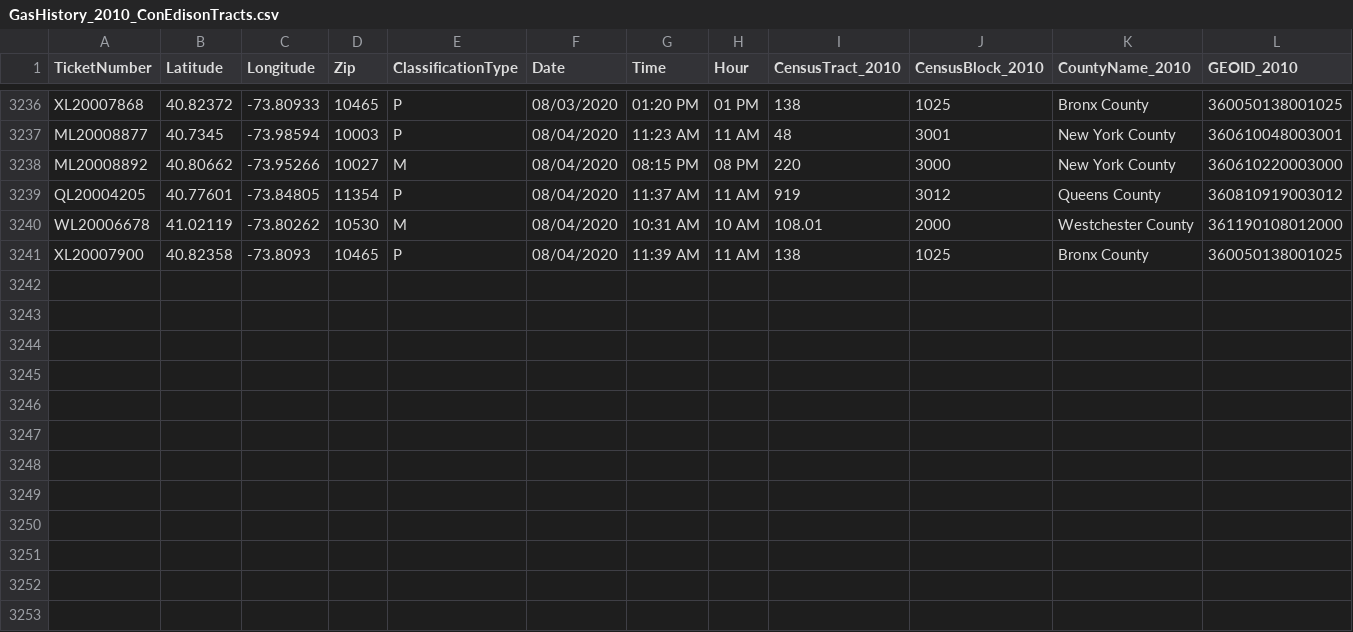
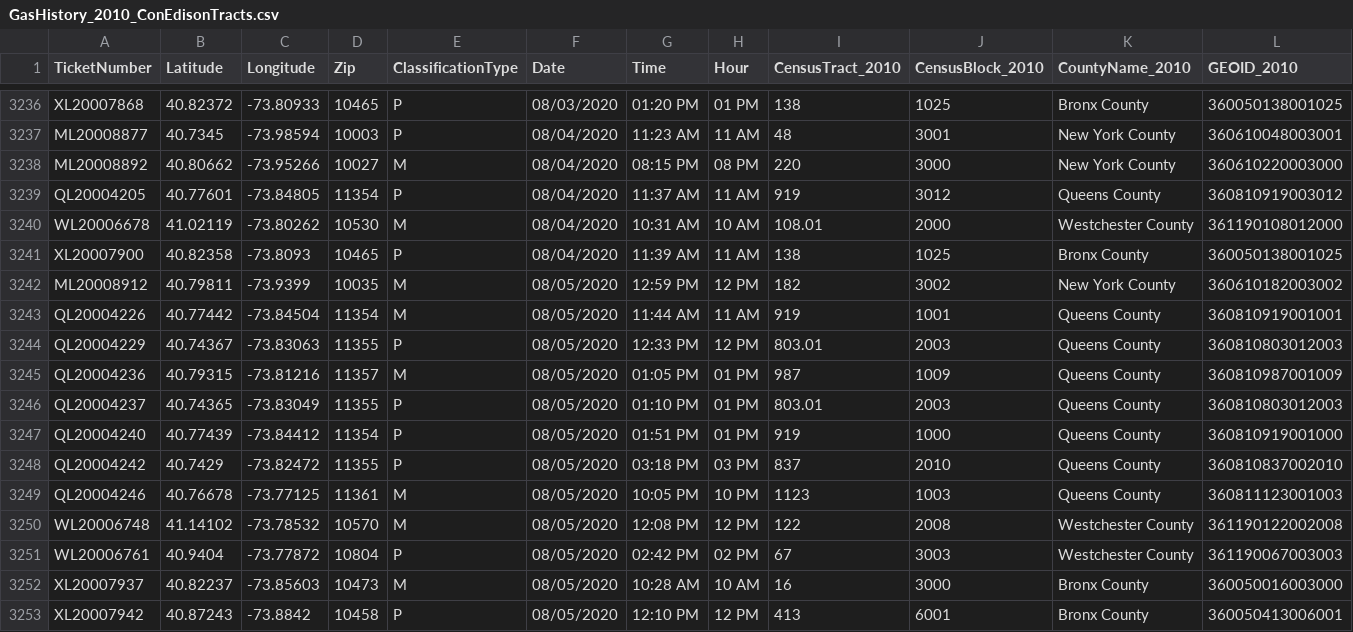
Before and after one commit to mhasan004/GasLeakProject, a CSV file: Getting_GasLeak_Data/DataFiles/ConEdison/GasHistory_2010_ConEdisonTracts.csv, drawn as a sheet; only a part is shown, gaps mark what is left out; rows hold the shown columns only; the diff names each change by its address in the sheet, - before the commit and + after, or states it on an @@ line.

Commit message:
Automated Push - New Ticket Update

```diff
--- a/Getting_GasLeak_Data/DataFiles/ConEdison/GasHistory_2010_ConEdisonTracts.csv
+++ b/Getting_GasLeak_Data/DataFiles/ConEdison/GasHistory_2010_ConEdisonTracts.csv
+row 3242: ML20008912 | 40.79811 | -73.9399 | 10035 | M | 08/05/2020 | 12:59 PM | 12 PM | 182 | 3002 | New York County | 360610182003002
+row 3243: QL20004226 | 40.77442 | -73.84504 | 11354 | M | 08/05/2020 | 11:44 AM | 11 AM | 919 | 1001 | Queens County | 360810919001001
+row 3244: QL20004229 | 40.74367 | -73.83063 | 11355 | P | 08/05/2020 | 12:33 PM | 12 PM | 803.01 | 2003 | Queens County | 360810803012003
+row 3245: QL20004236 | 40.79315 | -73.81216 | 11357 | M | 08/05/2020 | 01:05 PM | 01 PM | 987 | 1009 | Queens County | 360810987001009
+row 3246: QL20004237 | 40.74365 | -73.83049 | 11355 | P | 08/05/2020 | 01:10 PM | 01 PM | 803.01 | 2003 | Queens County | 360810803012003
+row 3247: QL20004240 | 40.77439 | -73.84412 | 11354 | P | 08/05/2020 | 01:51 PM | 01 PM | 919 | 1000 | Queens County | 360810919001000
+row 3248: QL20004242 | 40.7429 | -73.82472 | 11355 | P | 08/05/2020 | 03:18 PM | 03 PM | 837 | 2010 | Queens County | 360810837002010
+row 3249: QL20004246 | 40.76678 | -73.77125 | 11361 | M | 08/05/2020 | 10:05 PM | 10 PM | 1123 | 1003 | Queens County | 360811123001003
+row 3250: WL20006748 | 41.14102 | -73.78532 | 10570 | M | 08/05/2020 | 12:08 PM | 12 PM | 122 | 2008 | Westchester County | 361190122002008
+row 3251: WL20006761 | 40.9404 | -73.77872 | 10804 | P | 08/05/2020 | 02:42 PM | 02 PM | 67 | 3003 | Westchester County | 361190067003003
+row 3252: XL20007937 | 40.82237 | -73.85603 | 10473 | M | 08/05/2020 | 10:28 AM | 10 AM | 16 | 3000 | Bronx County | 360050016003000
+row 3253: XL20007942 | 40.87243 | -73.8842 | 10458 | P | 08/05/2020 | 12:10 PM | 12 PM | 413 | 6001 | Bronx County | 360050413006001
```
Also changed, not shown: Getting_GasLeak_Data/DataFiles/ConEdison/GasHistory_2010_ReportFrequency_Hourly.csv, Getting_GasLeak_Data/DataFiles/ConEdison/GasHistory_2010_ReportFrequency_Monthly.csv.
